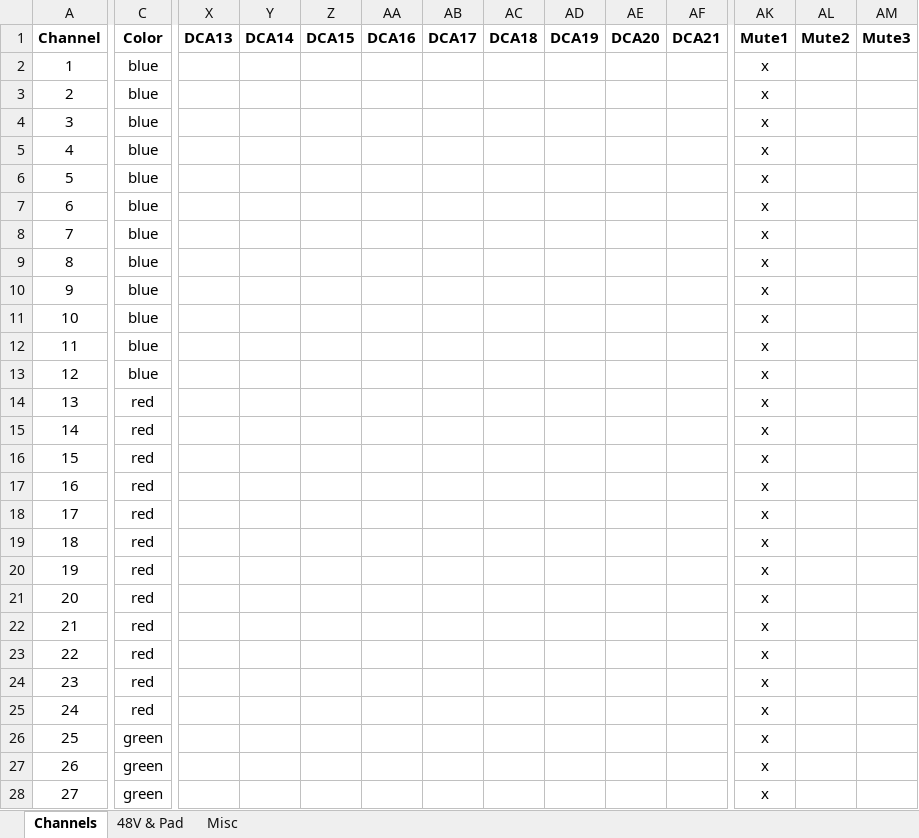
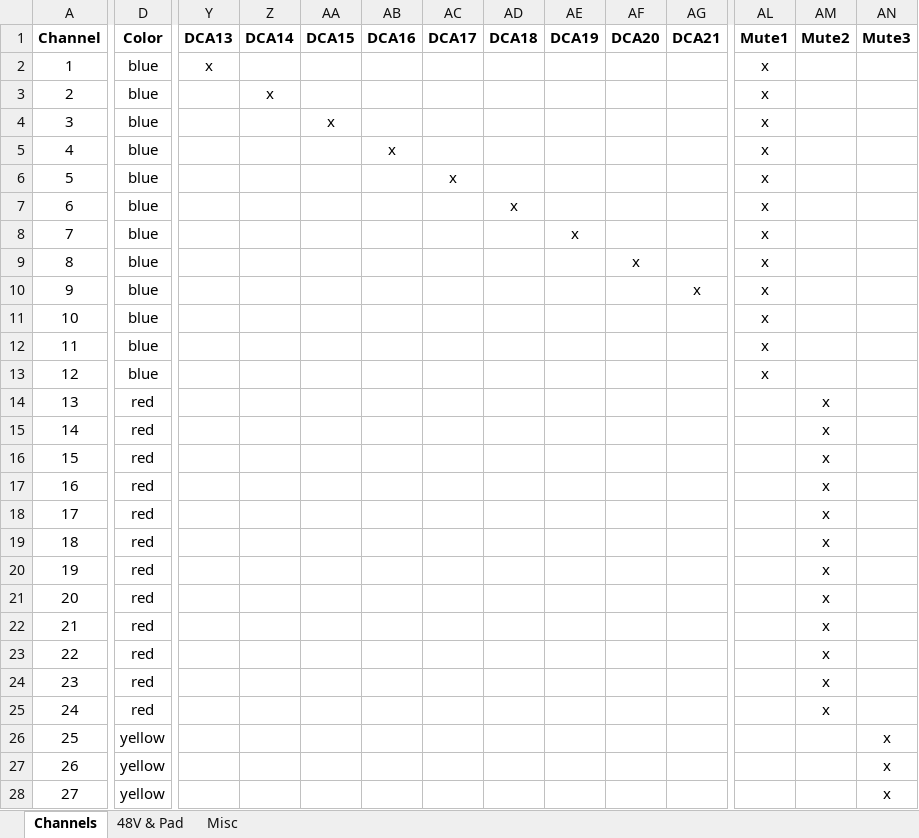
Before and after one commit to togrupe/dlive-midi-tools, an Excel workbook: dLiveChannelListTesting.xlsx, sheet Channels, drawn as a sheet; only a part is shown, gaps mark what is left out; values as stored, in another font and other column widths than the file's, no borders; conditional formats not drawn; addresses are those after the commit; the diff covers the shown part only; the diff names each change by its address in the sheet, - before the commit and + after, or states it on an @@ line.

```diff
--- a/dLiveChannelListTesting.xlsx (sheet Channels)
+++ b/dLiveChannelListTesting.xlsx (sheet Channels)
-Y2 (DCA13): (empty)
+Y2 (DCA13): x
-Z3 (DCA14): (empty)
+Z3 (DCA14): x
-AA4 (DCA15): (empty)
+AA4 (DCA15): x
-AB5 (DCA16): (empty)
+AB5 (DCA16): x
-AC6 (DCA17): (empty)
+AC6 (DCA17): x
-AD7 (DCA18): (empty)
+AD7 (DCA18): x
-AE8 (DCA19): (empty)
+AE8 (DCA19): x
-AF9 (DCA20): (empty)
+AF9 (DCA20): x
-AG10 (DCA21): (empty)
+AG10 (DCA21): x
-AL14:AL28 (Mute1): x
+AL14:AL28 (Mute1): (empty)
-AM14:AM25 (Mute2): (empty)
+AM14:AM25 (Mute2): x
-D26:D28 (Color): green
+D26:D28 (Color): yellow
-AN26:AN28 (Mute3): (empty)
+AN26:AN28 (Mute3): x
```
Also changed, not shown: 1 added column and 232 edited cells elsewhere in this sheet.
